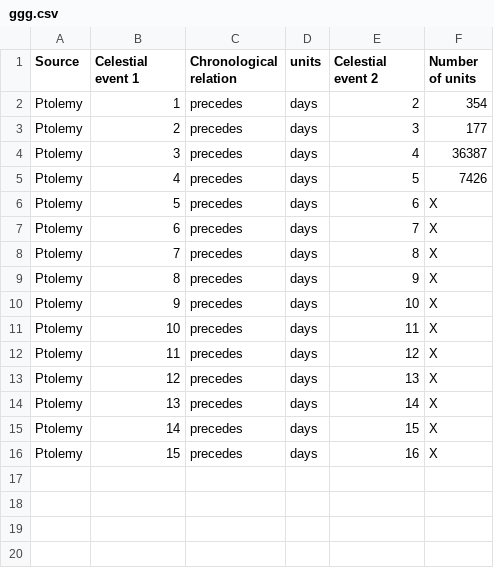
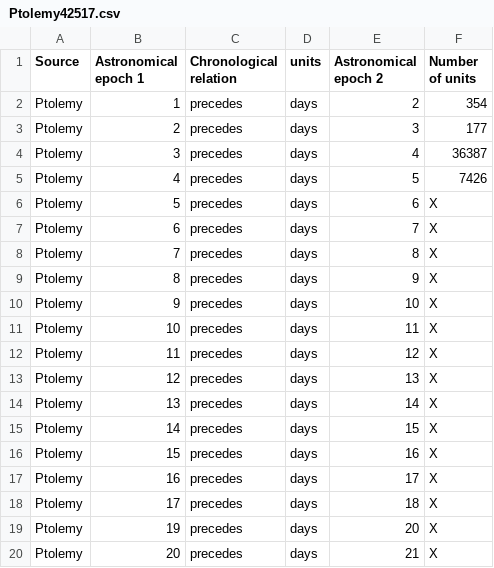
Before and after one commit to aacris17/Ptolemy, a CSV file: Ptolemy42517.csv (was ggg.csv), drawn as a sheet.

Commit message:
Update and rename ggg.csv to Ptolemy42517.csv

```diff
--- a/ggg.csv
+++ b/Ptolemy42517.csv
@@ -1,2 +1,2 @@
-Source,Celestial event 1,Chronological relation, units, Celestial event 2,Number of units
+Source,Astronomical epoch 1,Chronological relation, units, Astronomical epoch 2,Number of units
 Ptolemy,1,precedes,days,2,354
@@ -16 +16,5 @@ Ptolemy,14,precedes,days,15,X
 Ptolemy,15,precedes,days,16,X
+Ptolemy,16,precedes,days,17,X
+Ptolemy,17,precedes,days,18,X
+Ptolemy,19,precedes,days,20,X
+Ptolemy,20,precedes,days,21,X
```
